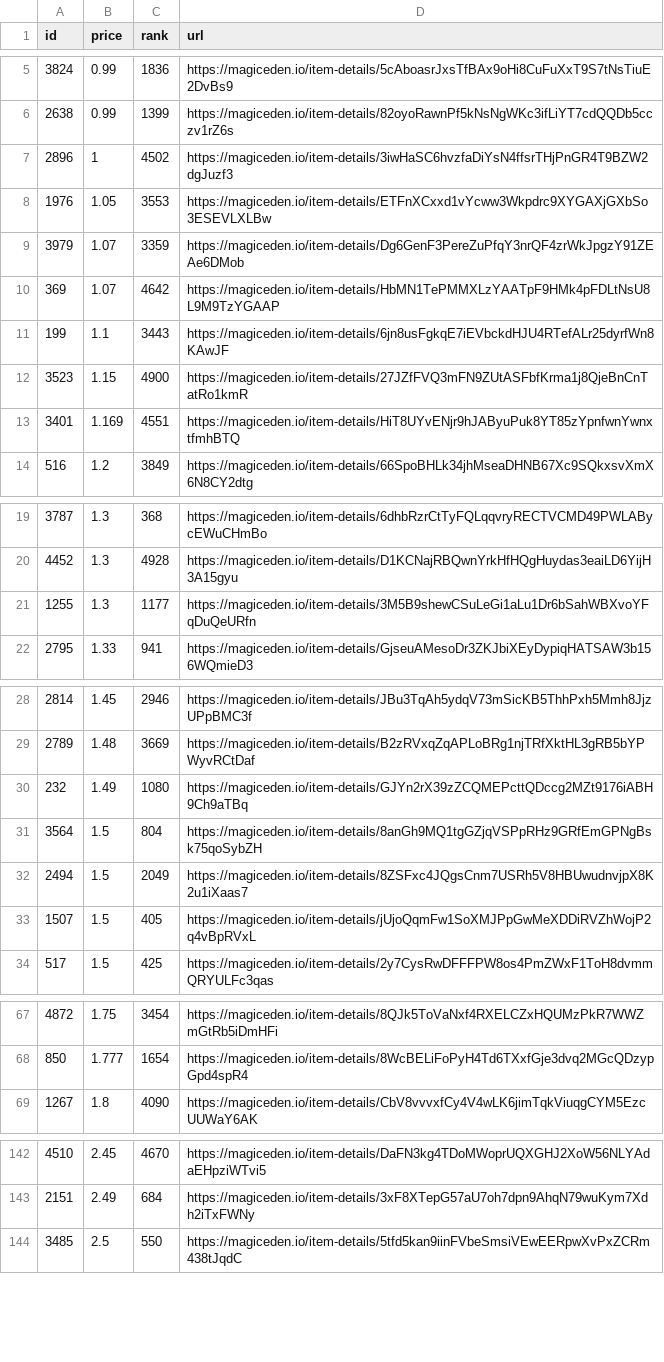
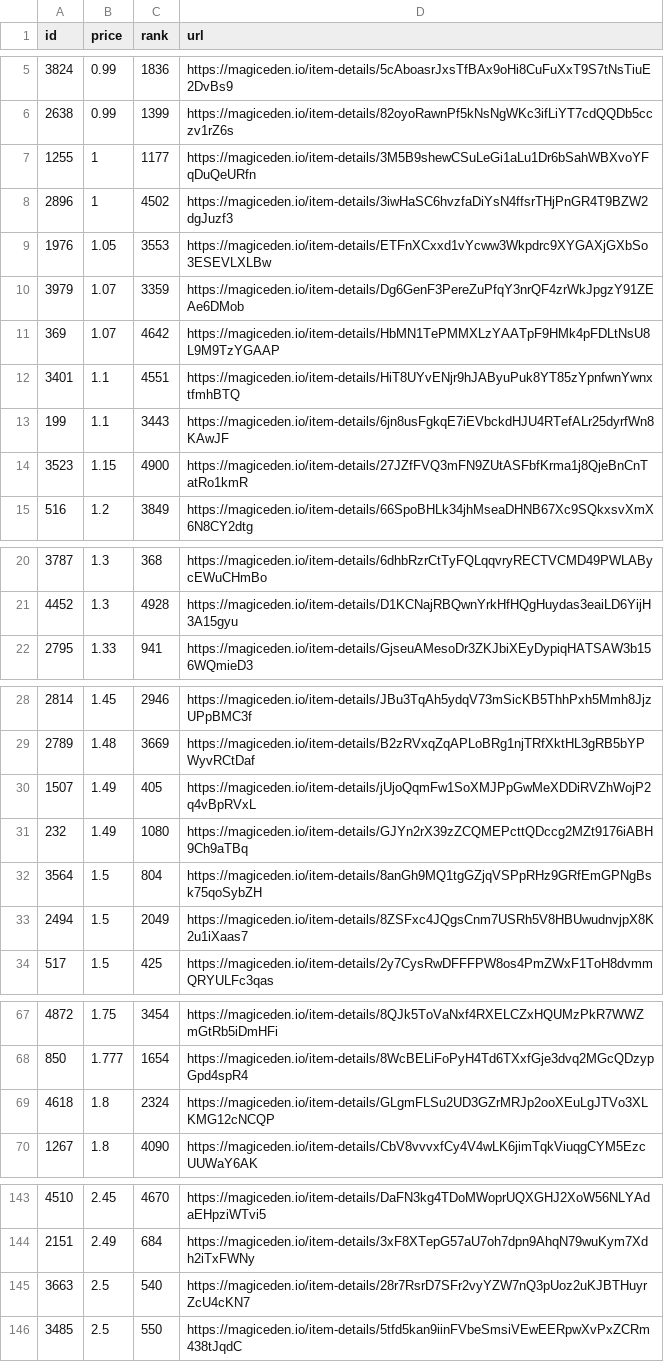
Before and after one commit to braposo/sdb-monitor, a CSV file: sdb-data.csv, drawn as a sheet; only a part is shown, gaps mark what is left out; the diff covers the shown part only.

Commit message:
Flat: latest data (2021-12-09T08:14:21.414Z) {   "date": "2021-12-09T08:14:21.414Z",   "files": [     {       "name": "sdb-data.csv",       "deltaBytes": 93,       "source": "https://api-mainnet.magiceden.io/rpc/getListedNFTsByQuery?q=%7B%22%24match%22%3A%7B%22collectionSymbol%22%3A%22solana_droid_business%22%7D%2C%22%24sort%22%3A%7B%22takerAmount%22%3A1%2C%22createdAt%22%3A-1%7D%2C%22%24skip%22%3A0%2C%22%24limit%22%3A5000%7D"     },     {       "name": "zzz/sdb-data.json",       "deltaBytes": 1235,       "source": "https://api-mainnet.magiceden.io/rpc/getListedNFTsByQuery?q=%7B%22%24match%22%3A%7B%22collectionSymbol%22%3A%22solana_droid_business%22%7D%2C%22%24sort%22%3A%7B%22takerAmount%22%3A1%2C%22createdAt%22%3A-1%7D%2C%22%24skip%22%3A0%2C%22%24limit%22%3A5000%7D"     }   ] }

```diff
--- a/sdb-data.csv
+++ b/sdb-data.csv
@@ -6,2 +6,3 @@ id,price,rank,url
 2638,0.99,1399,https://magiceden.io/item-details/82oyoRawnPf5kNsNgWKc3ifLiYT7cdQQDb5cczv1rZ6s
+1255,1,1177,https://magiceden.io/item-details/3M5B9shewCSuLeGi1aLu1Dr6bSahWBXvoYFqDuQeURfn
 2896,1,4502,https://magiceden.io/item-details/3iwHaSC6hvzfaDiYsN4ffsrTHjPnGR4T9BZW2dgJuzf3
@@ -10,5 +11,5 @@ id,price,rank,url
 369,1.07,4642,https://magiceden.io/item-details/HbMN1TePMMXLzYAATpF9HMk4pFDLtNsU8L9M9TzYGAAP
+3401,1.1,4551,https://magiceden.io/item-details/HiT8UYvENjr9hJAByuPuk8YT85zYpnfwnYwnxtfmhBTQ
 199,1.1,3443,https://magiceden.io/item-details/6jn8usFgkqE7iEVbckdHJU4RTefALr25dyrfWn8KAwJF
 3523,1.15,4900,https://magiceden.io/item-details/27JZfFVQ3mFN9ZUtASFbfKrma1j8QjeBnCnTatRo1kmR
-3401,1.169,4551,https://magiceden.io/item-details/HiT8UYvENjr9hJAByuPuk8YT85zYpnfwnYwnxtfmhBTQ
 516,1.2,3849,https://magiceden.io/item-details/66SpoBHLk34jhMseaDHNB67Xc9SQkxsvXmX6N8CY2dtg
@@ -20,3 +21,2 @@ id,price,rank,url
 4452,1.3,4928,https://magiceden.io/item-details/D1KCNajRBQwnYrkHfHQgHuydas3eaiLD6YijH3A15gyu
-1255,1.3,1177,https://magiceden.io/item-details/3M5B9shewCSuLeGi1aLu1Dr6bSahWBXvoYFqDuQeURfn
 2795,1.33,941,https://magiceden.io/item-details/GjseuAMesoDr3ZKJbiXEyDypiqHATSAW3b156WQmieD3
@@ -29,2 +29,3 @@ id,price,rank,url
 2789,1.48,3669,https://magiceden.io/item-details/B2zRVxqZqAPLoBRg1njTRfXktHL3gRB5bYPWyvRCtDaf
+1507,1.49,405,https://magiceden.io/item-details/jUjoQqmFw1SoXMJPpGwMeXDDiRVZhWojP2q4vBpRVxL
 232,1.49,1080,https://magiceden.io/item-details/GJYn2rX39zZCQMEPcttQDccg2MZt9176iABH9Ch9aTBq
@@ -32,3 +33,2 @@ id,price,rank,url
 2494,1.5,2049,https://magiceden.io/item-details/8ZSFxc4JQgsCnm7USRh5V8HBUwudnvjpX8K2u1iXaas7
-1507,1.5,405,https://magiceden.io/item-details/jUjoQqmFw1SoXMJPpGwMeXDDiRVZhWojP2q4vBpRVxL
 517,1.5,425,https://magiceden.io/item-details/2y7CysRwDFFFPW8os4PmZWxF1ToH8dvmmQRYULFc3qas
@@ -68,2 +68,3 @@ id,price,rank,url
 850,1.777,1654,https://magiceden.io/item-details/8WcBELiFoPyH4Td6TXxfGje3dvq2MGcQDzypGpd4spR4
+4618,1.8,2324,https://magiceden.io/item-details/GLgmFLSu2UD3GZrMRJp2ooXEuLgJTVo3XLKMG12cNCQP
 1267,1.8,4090,https://magiceden.io/item-details/CbV8vvvxfCy4V4wLK6jimTqkViuqgCYM5EzcUUWaY6AK
@@ -143,2 +144,3 @@ id,price,rank,url
 2151,2.49,684,https://magiceden.io/item-details/3xF8XTepG57aU7oh7dpn9AhqN79wuKym7Xdh2iTxFWNy
+3663,2.5,540,https://magiceden.io/item-details/28r7RsrD7SFr2vyYZW7nQ3pUoz2uKJBTHuyrZcU4cKN7
 3485,2.5,550,https://magiceden.io/item-details/5tfd5kan9iinFVbeSmsiVEwEERpwXvPxZCRm438tJqdC
```
Also changed, not shown: 1 removed row elsewhere in this file, 1 other file.
